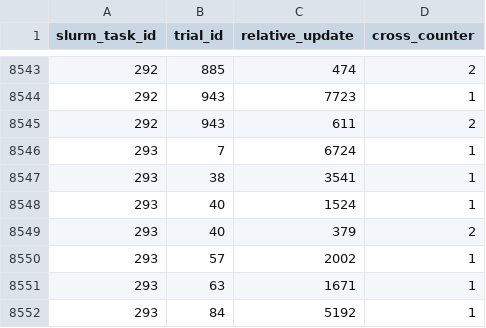
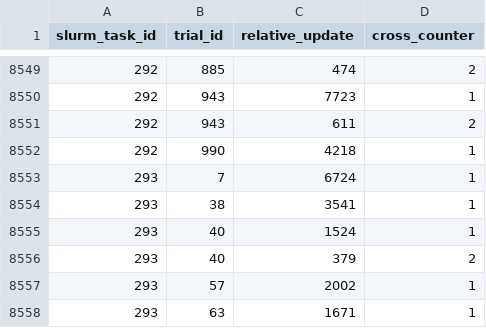
Before and after one commit to FergusonAJ/alife_2024_replaying_adaptive_momentum, a CSV file: experiments/2024_03_15_02__crossing_from_scratch/data/combined_cross_info.csv, drawn as a sheet; only a part is shown, gaps mark what is left out; the shorter side is filled out with more unchanged rows; the diff covers the shown part only.

```diff
--- a/experiments/2024_03_15_02__crossing_from_scratch/data/combined_cross_info.csv
+++ b/experiments/2024_03_15_02__crossing_from_scratch/data/combined_cross_info.csv
@@ -8545,2 +8551,3 @@ slurm_task_id,trial_id,relative_update,cross_counter
 292,943,611,2
+292,990,4218,1
 293,7,6724,1
```
Also changed, not shown: 34 added rows elsewhere in this file, 2 other files.
